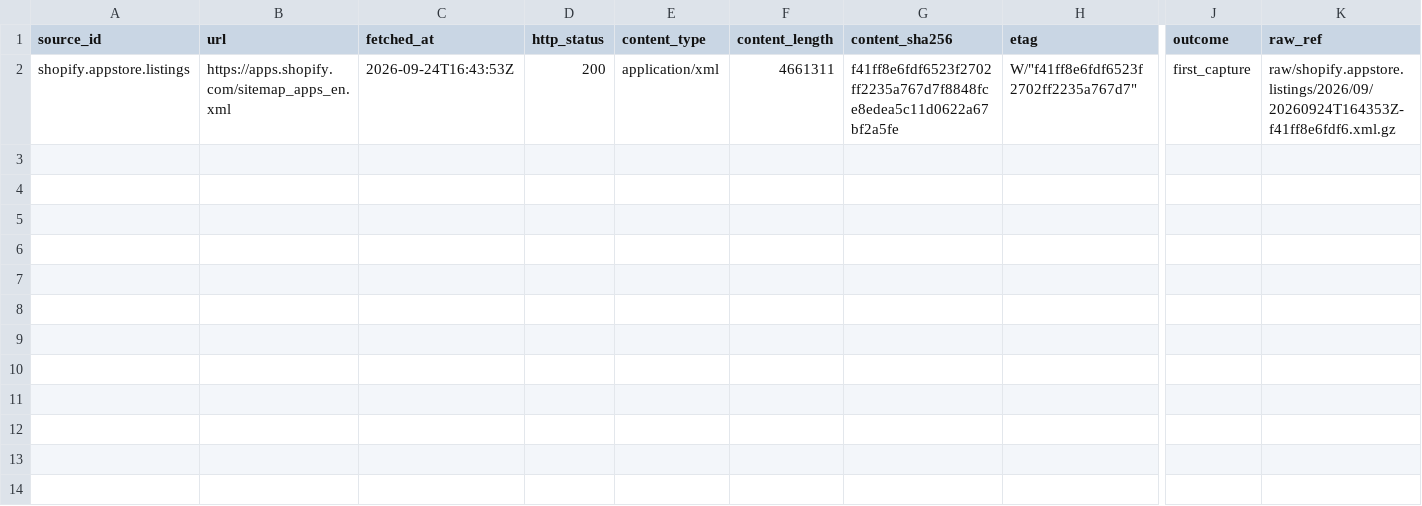
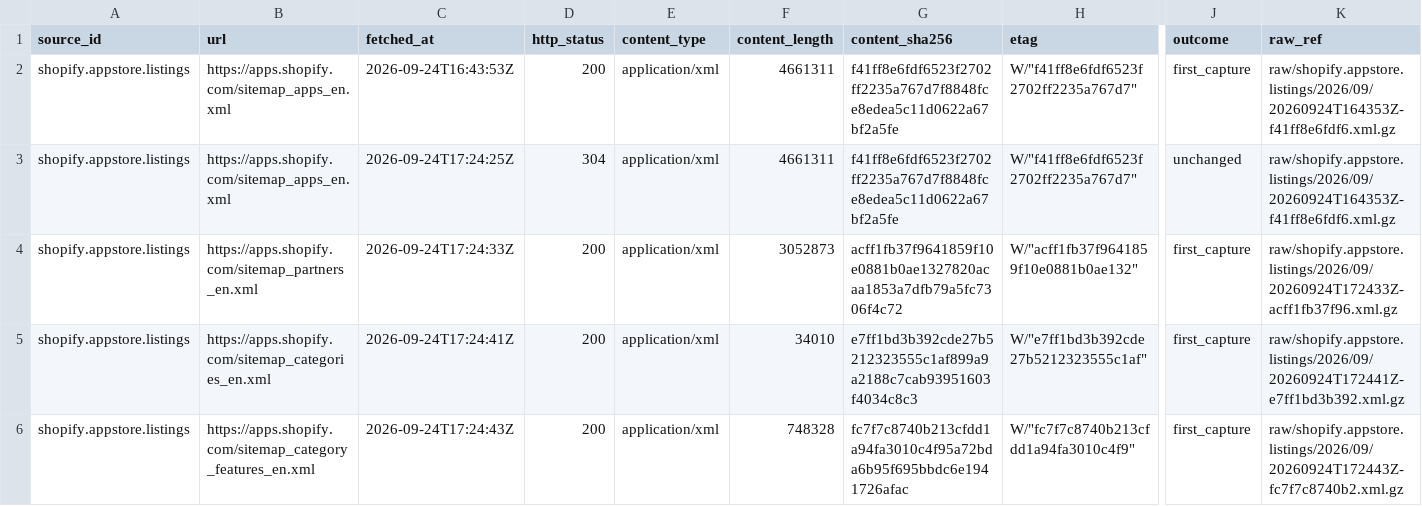
Before and after one commit to q3dresearch/wss-shopify-apps, a CSV file: manifest/shopify.appstore.listings/2026-09.csv, drawn as a sheet; only a part is shown, gaps mark what is left out; rows hold the shown columns only; the diff names each change by its address in the sheet, - before the commit and + after, or states it on an @@ line.

Commit message:
four entities instead of one: publishers, categories and feature facets
The sitemap index carries EIGHT types per locale and I had been capturing one.
Four are worth having, measured live:

  sitemap_apps_en.xml               4.66 MB   27,122 apps
  sitemap_partners_en.xml           3.05 MB   17,168 PUBLISHERS
  sitemap_category_features_en.xml  0.75 MB    2,612 category-feature facets
  sitemap_categories_en.xml         0.03 MB      161 categories

8.5 MB a week against 4.66. Collections, stories, built-in features and
extensions are marketing surfaces, not entities with a life, and are left out.
148,218 observations over 47,038 distinct entities.

PUBLISHERS ANSWER A QUESTION THE APP LIST CANNOT. "Do whole publishers exit"
was marked not-observable, because the app sitemap carries no developer.
Partners have their own list and their own disappearances.

THEIR BACKFILL DOES NOT JOIN, AND IS NOT USED. The historical flat sitemap held
50,153 partner handles in 2026-01 against 17,168 today, overlapping on only
10,853 -- 78% of the old set gone in 254 days. Not credible as churn: either a
purge of dormant partner pages or a scope change in the sitemap. The APPS list
joins at 89.9% and is safe; partner survival across the URL change is refused
until someone works out which. Recorded in the registry so it is not quietly
computed later.

A PARSER BUG CAUGHT BY COUNTING. category_feature came back as ZERO entities
while the sitemap plainly held 2,612. Those URLs carry query strings
(?feature_handles%5B%5D=...) and my path regex excluded ? -- so a whole entity
class parsed silently to nothing. Only noticed because the by-kind counts were
printed; a total alone would have looked fine.

AND A PUBLISHER CONTRADICTION WORTH RECORDING: all 2,612 of those URLs carry
query strings, and Shopify's own robots says Disallow: /*?*. They are listed in
a sitemap that forbids crawling them. Usable as identifiers, never to be fetched.

entity_id is namespaced by kind (app:, partner:, category:) so a partner handle
and an app slug that coincide cannot collide into one entity.

```diff
--- a/manifest/shopify.appstore.listings/2026-09.csv
+++ b/manifest/shopify.appstore.listings/2026-09.csv
+row 3: shopify.appstore.listings | https://apps.shopify.com/sitemap_apps_en.xml | 2026-09-24T17:24:25Z | 304 | application/xml | 4661311 | f41ff8e6fdf6523f2702ff2235a767d7f8848fce8edea5c11d0622a67bf2a5fe | W/"f41ff8e6fdf6523f2702ff2235a767d7" | unchanged | raw/shopify.appstore.listings/2026/09/20260924T164353Z-f41ff8e6fdf6.xml.gz
+row 4: shopify.appstore.listings | https://apps.shopify.com/sitemap_partners_en.xml | 2026-09-24T17:24:33Z | 200 | application/xml | 3052873 | acff1fb37f9641859f10e0881b0ae1327820acaa1853a7dfb79a5fc7306f4c72 | W/"acff1fb37f9641859f10e0881b0ae132" | first_capture | raw/shopify.appstore.listings/2026/09/20260924T172433Z-acff1fb37f96.xml.gz
+row 5: shopify.appstore.listings | https://apps.shopify.com/sitemap_categories_en.xml | 2026-09-24T17:24:41Z | 200 | application/xml | 34010 | e7ff1bd3b392cde27b5212323555c1af899a9a2188c7cab93951603f4034c8c3 | W/"e7ff1bd3b392cde27b5212323555c1af" | first_capture | raw/shopify.appstore.listings/2026/09/20260924T172441Z-e7ff1bd3b392.xml.gz
+row 6: shopify.appstore.listings | https://apps.shopify.com/sitemap_category_features_en.xml | 2026-09-24T17:24:43Z | 200 | application/xml | 748328 | fc7f7c8740b213cfdd1a94fa3010c4f95a72bda6b95f695bbdc6e1941726afac | W/"fc7f7c8740b213cfdd1a94fa3010c4f9" | first_capture | raw/shopify.appstore.listings/2026/09/20260924T172443Z-fc7f7c8740b2.xml.gz
```
Also changed, not shown: 11 other files.
